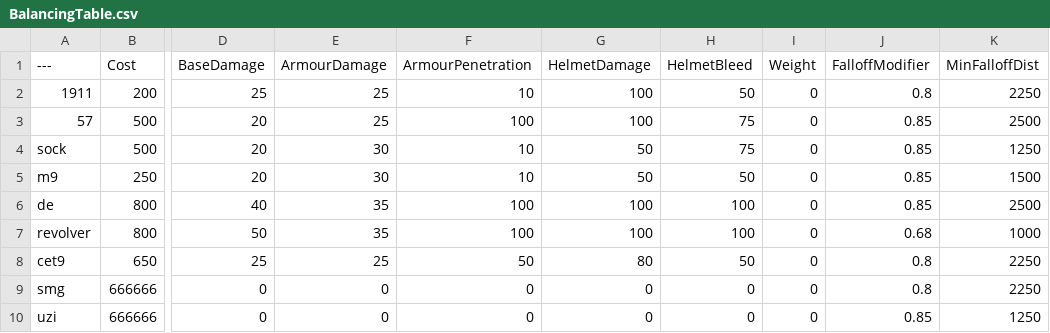
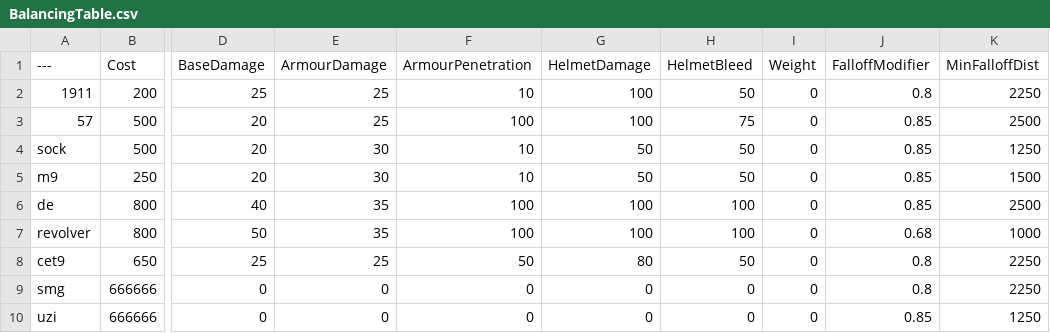
Before and after one commit to Lauz0r/BalancingTable, a CSV file: BalancingTable.csv, drawn as a sheet; only a part is shown, gaps mark what is left out; the diff names each change by its address in the sheet, - before the commit and + after, or states it on an @@ line.

Commit message:
Update BalancingTable.csv

```diff
--- a/BalancingTable.csv
+++ b/BalancingTable.csv
-H4 (HelmetBleed): 75
+H4 (HelmetBleed): 50
```
